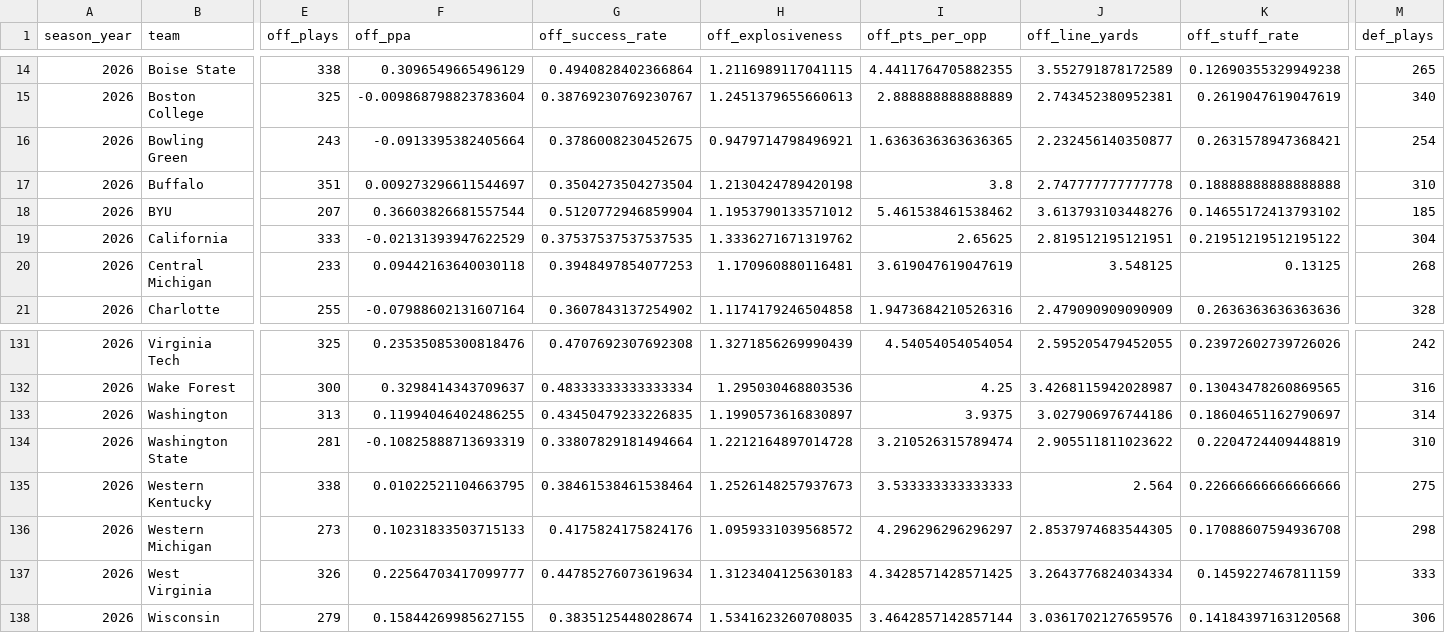
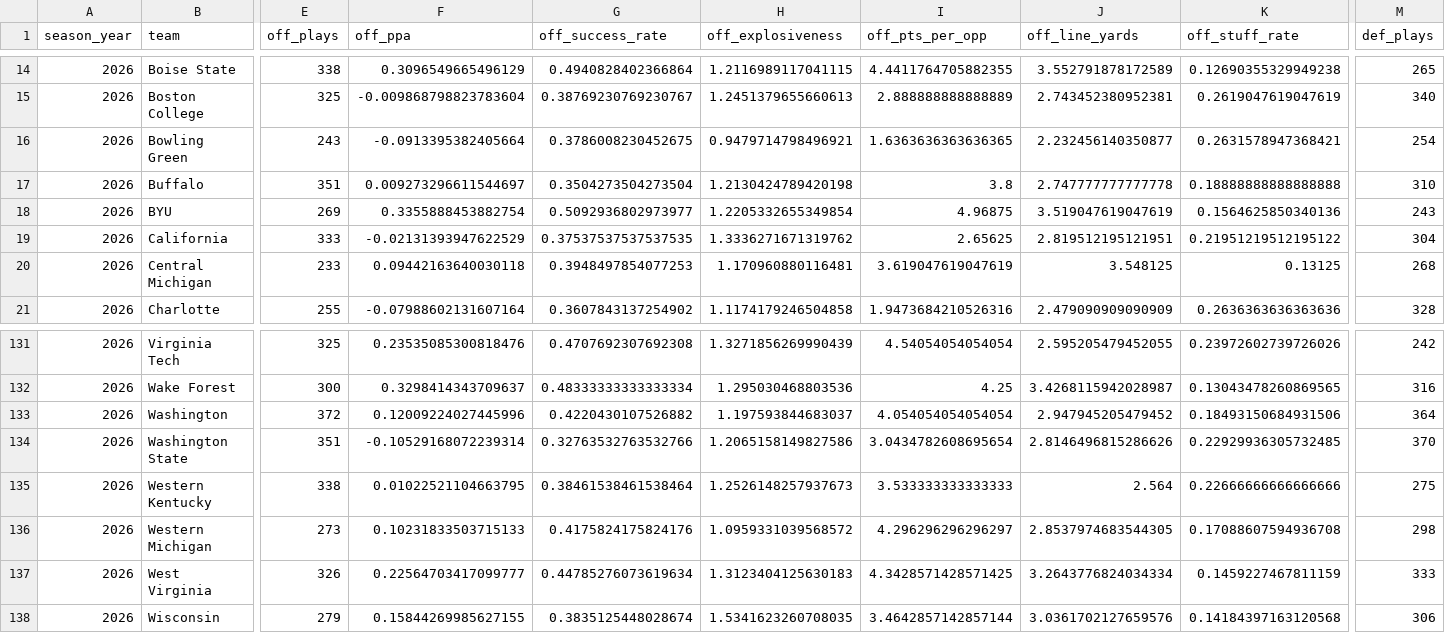
Before and after one commit to ak038819-sudo/College-Football-Coefficient, a CSV file: data/raw/advanced_2026.csv, drawn as a sheet; only a part is shown, gaps mark what is left out; the diff covers the shown part only; the diff names each change by its address in the sheet, - before the commit and + after, or states it on an @@ line.

```diff
--- a/data/raw/advanced_2026.csv
+++ b/data/raw/advanced_2026.csv
-E18 (off_plays): 207
+E18 (off_plays): 269
-F18 (off_ppa): 0.36603826681557544
+F18 (off_ppa): 0.3355888453882754
-G18 (off_success_rate): 0.5120772946859904
+G18 (off_success_rate): 0.5092936802973977
-H18 (off_explosiveness): 1.1953790133571012
+H18 (off_explosiveness): 1.2205332655349854
-I18 (off_pts_per_opp): 5.461538461538462
+I18 (off_pts_per_opp): 4.96875
-J18 (off_line_yards): 3.613793103448276
+J18 (off_line_yards): 3.519047619047619
-K18 (off_stuff_rate): 0.14655172413793102
+K18 (off_stuff_rate): 0.1564625850340136
-M18 (def_plays): 185
+M18 (def_plays): 243
-E133 (off_plays): 313
+E133 (off_plays): 372
-F133 (off_ppa): 0.11994046402486255
+F133 (off_ppa): 0.12009224027445996
-G133 (off_success_rate): 0.43450479233226835
+G133 (off_success_rate): 0.4220430107526882
-H133 (off_explosiveness): 1.1990573616830897
+H133 (off_explosiveness): 1.197593844683037
-I133 (off_pts_per_opp): 3.9375
+I133 (off_pts_per_opp): 4.054054054054054
-J133 (off_line_yards): 3.027906976744186
+J133 (off_line_yards): 2.947945205479452
-K133 (off_stuff_rate): 0.18604651162790697
+K133 (off_stuff_rate): 0.18493150684931506
-M133 (def_plays): 314
+M133 (def_plays): 364
-E134 (off_plays): 281
+E134 (off_plays): 351
-F134 (off_ppa): -0.10825888713693319
+F134 (off_ppa): -0.10529168072239314
-G134 (off_success_rate): 0.33807829181494664
+G134 (off_success_rate): 0.32763532763532766
-H134 (off_explosiveness): 1.2212164897014728
+H134 (off_explosiveness): 1.2065158149827586
-I134 (off_pts_per_opp): 3.210526315789474
+I134 (off_pts_per_opp): 3.0434782608695654
-J134 (off_line_yards): 2.905511811023622
+J134 (off_line_yards): 2.8146496815286626
-K134 (off_stuff_rate): 0.2204724409448819
+K134 (off_stuff_rate): 0.22929936305732485
-M134 (def_plays): 310
+M134 (def_plays): 370
```
Also changed, not shown: 135 edited cells elsewhere in this file, data/processed/team_coe2_by_season.csv, data/processed/team_hfa_current.csv, 41 other files.
